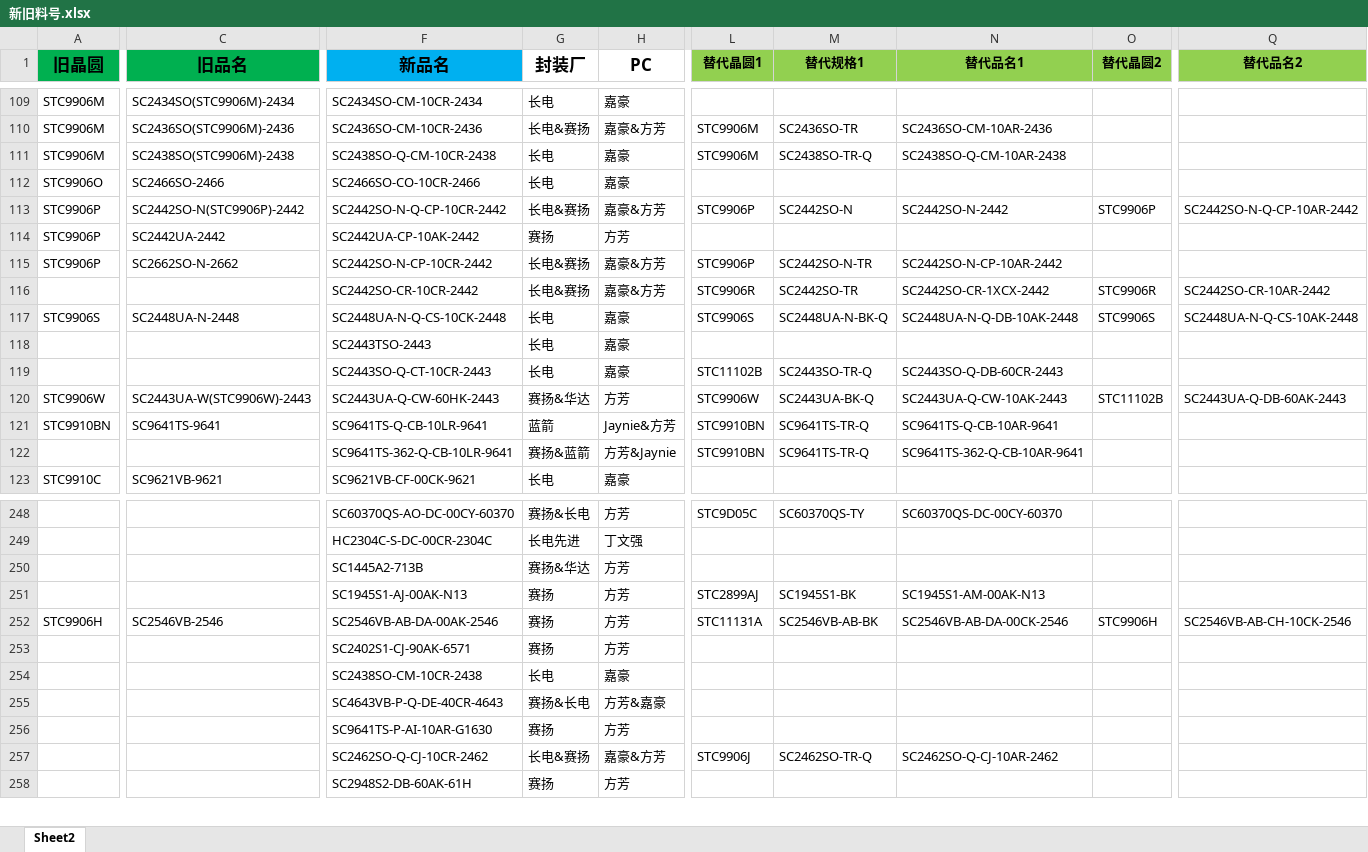
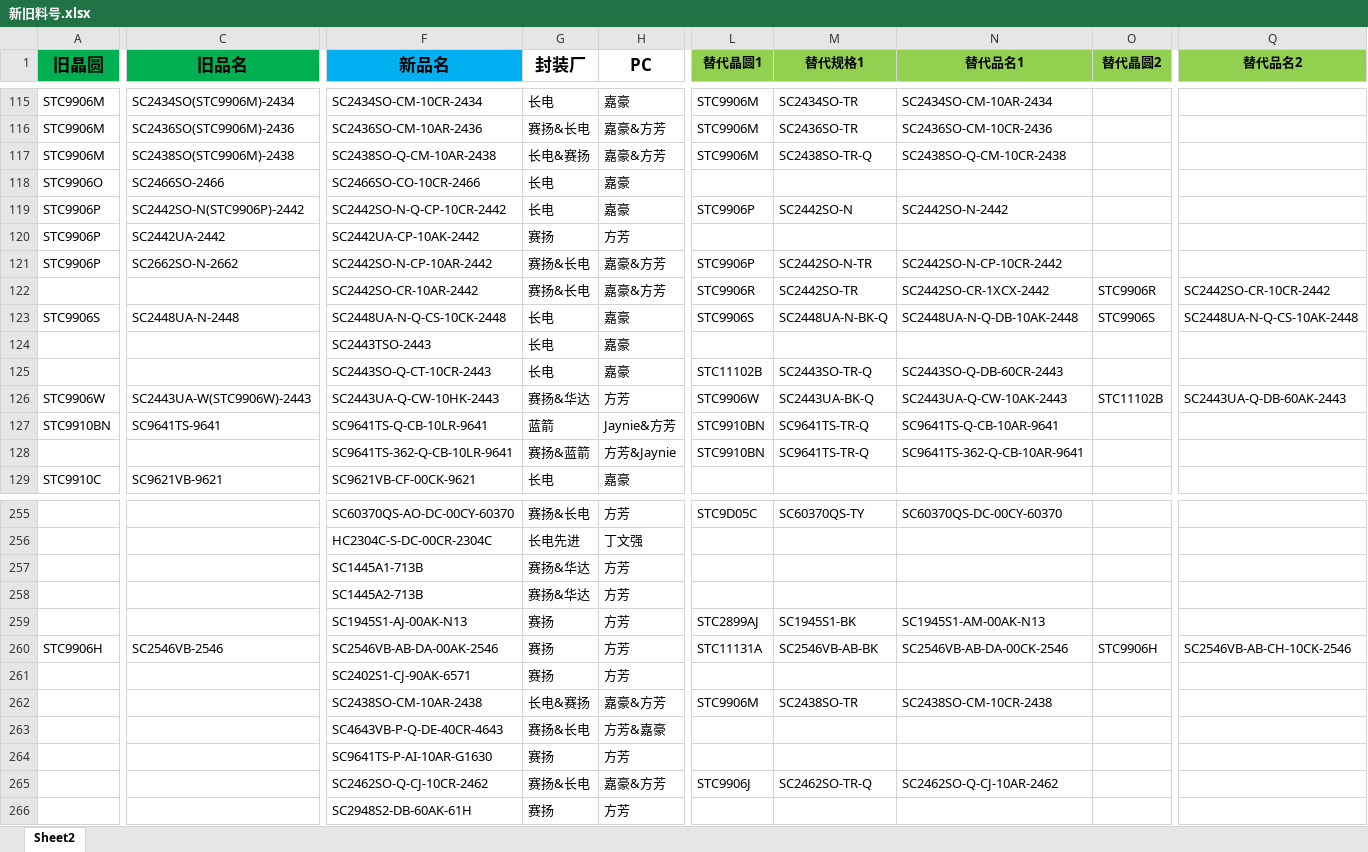
Before and after one commit to TTTriste06/operation_planning-, an Excel workbook: 新旧料号.xlsx, sheet Sheet2, drawn as a sheet; only a part is shown, gaps mark what is left out; values as stored, in another font and other column widths than the file's, no borders; conditional formats not drawn; removed rows and columns are numbered as before the commit, all else as after; rows hold the shown columns only; the diff covers the shown part only; the diff names each change by its address in the sheet, - before the commit and + after, or states it on an @@ line.

```diff
--- a/新旧料号.xlsx (sheet Sheet2)
+++ b/新旧料号.xlsx (sheet Sheet2)
-L115 (替代晶圆1): (empty)
+L115 (替代晶圆1): STC9906M
-M115 (替代规格1): (empty)
+M115 (替代规格1): SC2434SO-TR
-N115 (替代品名1): (empty)
+N115 (替代品名1): SC2434SO-CM-10AR-2434
-F116 (新品名): SC2436SO-CM-10CR-2436
+F116 (新品名): SC2436SO-CM-10AR-2436
-G116 (封装厂): 长电&赛扬
+G116 (封装厂): 赛扬&长电
-N116 (替代品名1): SC2436SO-CM-10AR-2436
+N116 (替代品名1): SC2436SO-CM-10CR-2436
-F117 (新品名): SC2438SO-Q-CM-10CR-2438
+F117 (新品名): SC2438SO-Q-CM-10AR-2438
-G117 (封装厂): 长电
+G117 (封装厂): 长电&赛扬
-H117 (PC): 嘉豪
+H117 (PC): 嘉豪&方芳
-N117 (替代品名1): SC2438SO-Q-CM-10AR-2438
+N117 (替代品名1): SC2438SO-Q-CM-10CR-2438
-G119 (封装厂): 长电&赛扬
+G119 (封装厂): 长电
-H119 (PC): 嘉豪&方芳
+H119 (PC): 嘉豪
-O119 (替代晶圆2): STC9906P
+O119 (替代晶圆2): (empty)
-Q119 (替代品名2): SC2442SO-N-Q-CP-10AR-2442
+Q119 (替代品名2): (empty)
-F121 (新品名): SC2442SO-N-CP-10CR-2442
+F121 (新品名): SC2442SO-N-CP-10AR-2442
-G121:G122 (封装厂): 长电&赛扬
+G121:G122 (封装厂): 赛扬&长电
-N121 (替代品名1): SC2442SO-N-CP-10AR-2442
+N121 (替代品名1): SC2442SO-N-CP-10CR-2442
-F122 (新品名): SC2442SO-CR-10CR-2442
+F122 (新品名): SC2442SO-CR-10AR-2442
-Q122 (替代品名2): SC2442SO-CR-10AR-2442
+Q122 (替代品名2): SC2442SO-CR-10CR-2442
-F126 (新品名): SC2443UA-Q-CW-60HK-2443
+F126 (新品名): SC2443UA-Q-CW-10HK-2443
+row 257:  |  | SC1445A1-713B | 赛扬&华达 | 方芳
-row 254:  |  | SC2438SO-CM-10CR-2438 | 长电 | 嘉豪
+row 262:  |  | SC2438SO-CM-10AR-2438 | 长电&赛扬 | 嘉豪&方芳 | STC9906M | SC2438SO-TR | SC2438SO-CM-10CR-2438
-G265 (封装厂): 长电&赛扬
+G265 (封装厂): 赛扬&长电
```
Also changed, not shown: 8 added rows and 84 edited cells elsewhere in this sheet.
